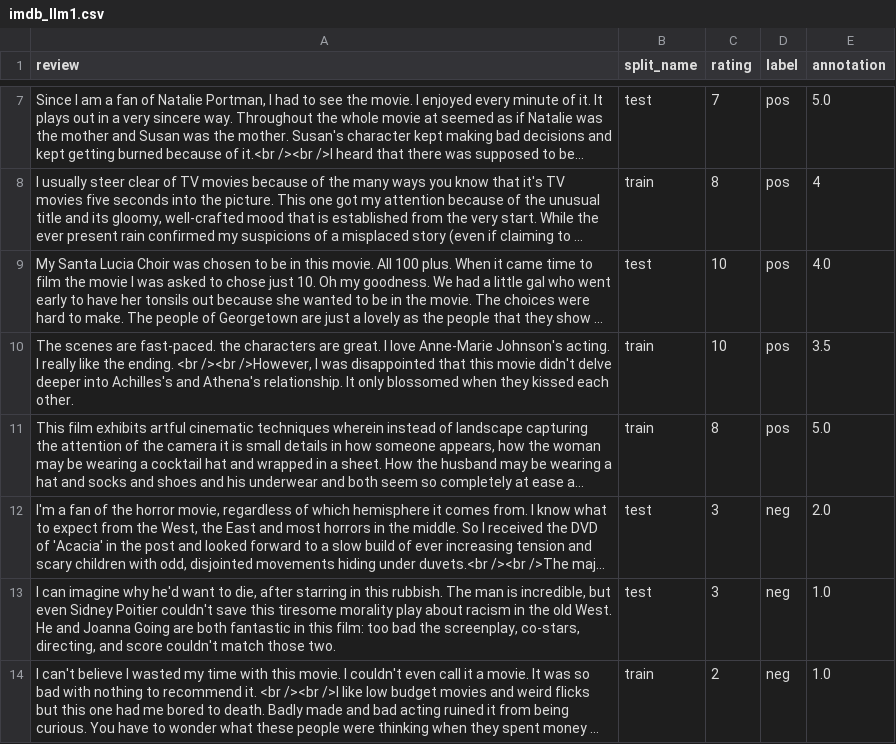
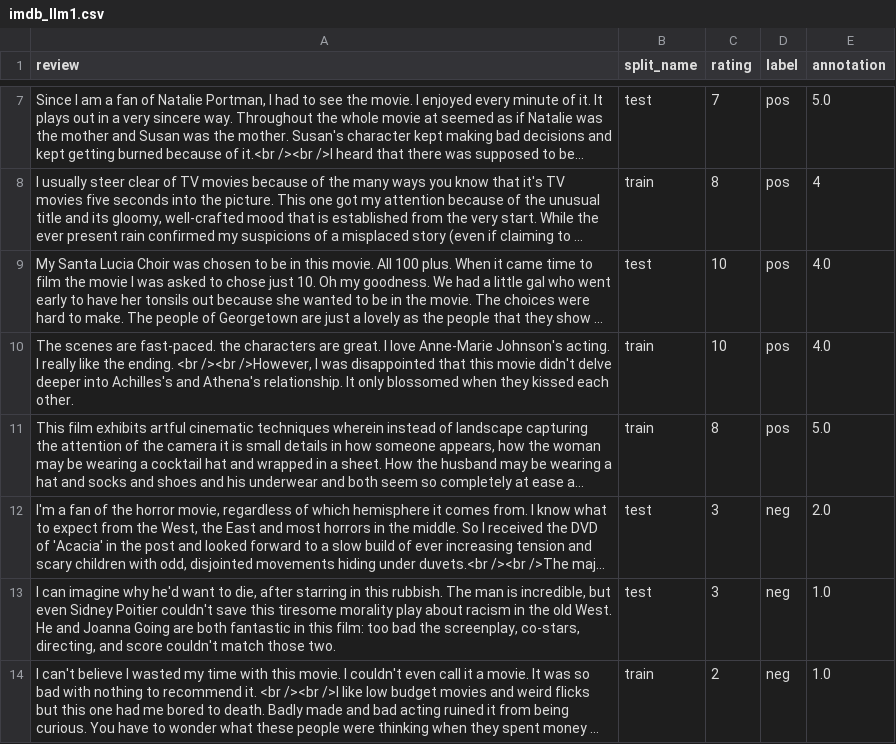
Before and after one commit to elsithewizzard/SC_Notebook1_Bruellhardt_Iskander, a CSV file: SC_Notebook5_Bruellhardt_Iskander/imdb_llm1.csv, drawn as a sheet; only a part is shown, gaps mark what is left out; long unchanged cells end in …; the diff names each change by its address in the sheet, - before the commit and + after, or states it on an @@ line.

```diff
--- a/SC_Notebook5_Bruellhardt_Iskander/imdb_llm1.csv
+++ b/SC_Notebook5_Bruellhardt_Iskander/imdb_llm1.csv
-E10 (annotation): 3.5
+E10 (annotation): 4.0
```
Also changed, not shown: 1 other file.
